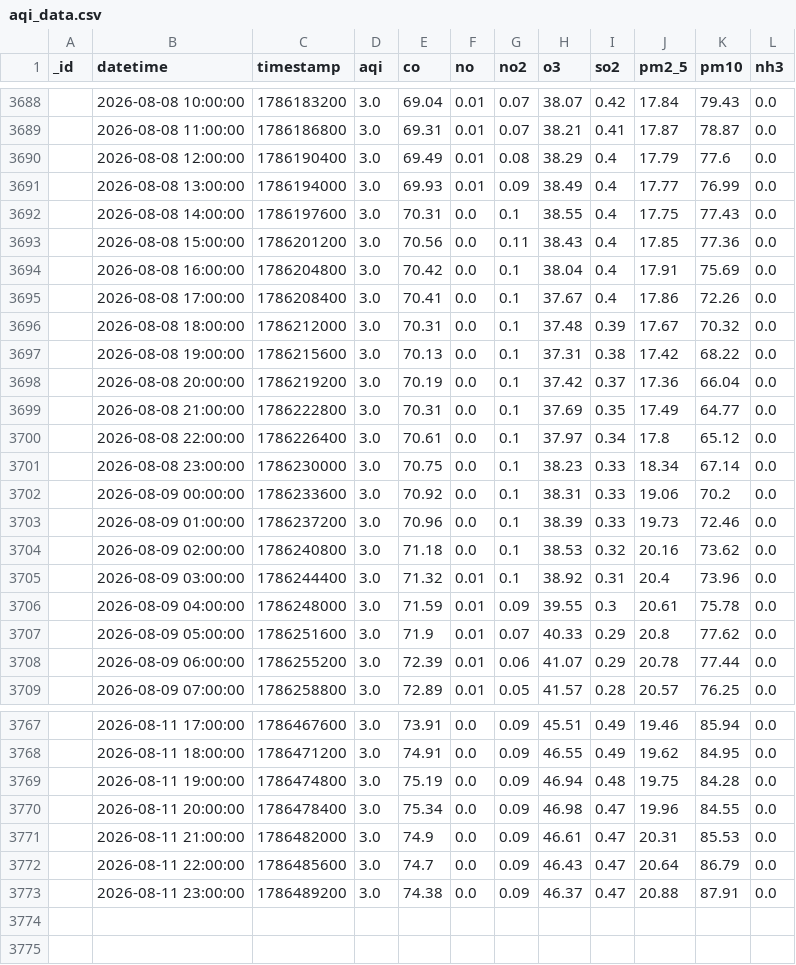
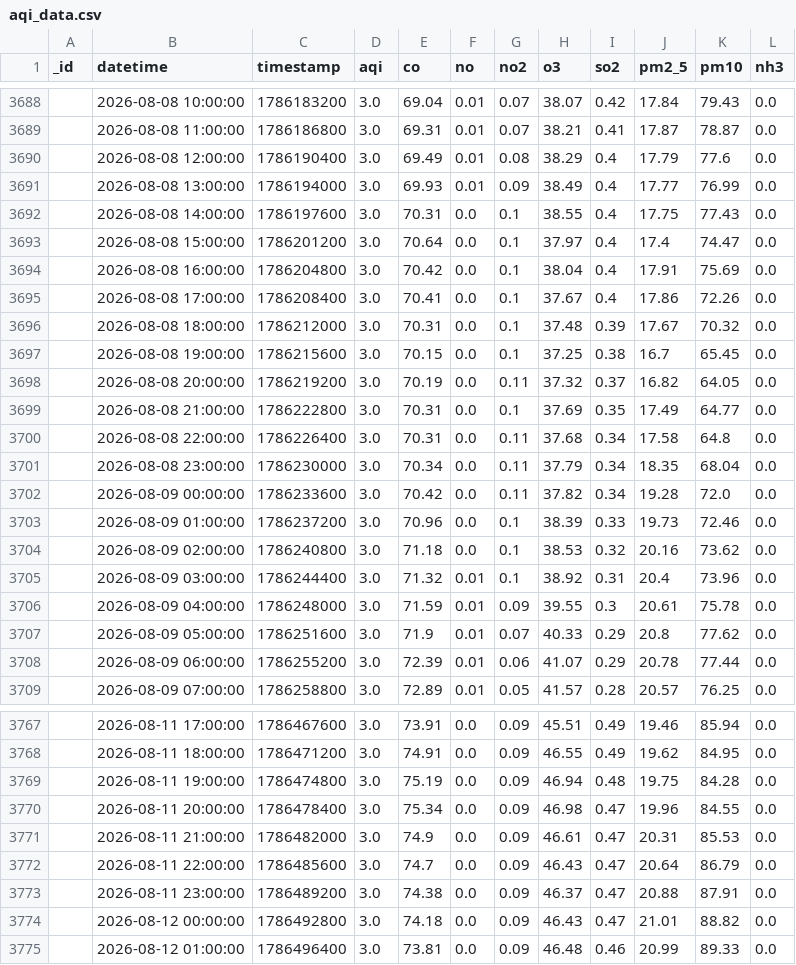
Before and after one commit to Uzicodr/AQI-Predictor-End-to-End-ML-Pipeline-, a CSV file: data/aqi_data.csv, drawn as a sheet; only a part is shown, gaps mark what is left out; the diff covers the shown part only.

```diff
--- a/data/aqi_data.csv
+++ b/data/aqi_data.csv
@@ -3692,3 +3692,3 @@ _id,datetime,timestamp,aqi,co,no,no2,o3,so2,pm2_5,pm10,nh3
 ,2026-08-08 14:00:00,1786197600,3.0,70.31,0.0,0.1,38.55,0.4,17.75,77.43,0.0
-,2026-08-08 15:00:00,1786201200,3.0,70.56,0.0,0.11,38.43,0.4,17.85,77.36,0.0
+,2026-08-08 15:00:00,1786201200,3.0,70.64,0.0,0.1,37.97,0.4,17.4,74.47,0.0
 ,2026-08-08 16:00:00,1786204800,3.0,70.42,0.0,0.1,38.04,0.4,17.91,75.69,0.0
@@ -3696,8 +3696,8 @@ _id,datetime,timestamp,aqi,co,no,no2,o3,so2,pm2_5,pm10,nh3
 ,2026-08-08 18:00:00,1786212000,3.0,70.31,0.0,0.1,37.48,0.39,17.67,70.32,0.0
-,2026-08-08 19:00:00,1786215600,3.0,70.13,0.0,0.1,37.31,0.38,17.42,68.22,0.0
-,2026-08-08 20:00:00,1786219200,3.0,70.19,0.0,0.1,37.42,0.37,17.36,66.04,0.0
+,2026-08-08 19:00:00,1786215600,3.0,70.15,0.0,0.1,37.25,0.38,16.7,65.45,0.0
+,2026-08-08 20:00:00,1786219200,3.0,70.19,0.0,0.11,37.32,0.37,16.82,64.05,0.0
 ,2026-08-08 21:00:00,1786222800,3.0,70.31,0.0,0.1,37.69,0.35,17.49,64.77,0.0
-,2026-08-08 22:00:00,1786226400,3.0,70.61,0.0,0.1,37.97,0.34,17.8,65.12,0.0
-,2026-08-08 23:00:00,1786230000,3.0,70.75,0.0,0.1,38.23,0.33,18.34,67.14,0.0
-,2026-08-09 00:00:00,1786233600,3.0,70.92,0.0,0.1,38.31,0.33,19.06,70.2,0.0
+,2026-08-08 22:00:00,1786226400,3.0,70.31,0.0,0.11,37.68,0.34,17.58,64.8,0.0
+,2026-08-08 23:00:00,1786230000,3.0,70.34,0.0,0.11,37.79,0.34,18.35,68.04,0.0
+,2026-08-09 00:00:00,1786233600,3.0,70.42,0.0,0.11,37.82,0.34,19.28,72.0,0.0
 ,2026-08-09 01:00:00,1786237200,3.0,70.96,0.0,0.1,38.39,0.33,19.73,72.46,0.0
@@ -3773 +3773,3 @@ _id,datetime,timestamp,aqi,co,no,no2,o3,so2,pm2_5,pm10,nh3
 ,2026-08-11 23:00:00,1786489200,3.0,74.38,0.0,0.09,46.37,0.47,20.88,87.91,0.0
+,2026-08-12 00:00:00,1786492800,3.0,74.18,0.0,0.09,46.43,0.47,21.01,88.82,0.0
+,2026-08-12 01:00:00,1786496400,3.0,73.81,0.0,0.09,46.48,0.46,20.99,89.33,0.0
```
Also changed, not shown: 1 added row, 1 removed row and 23 edited cells elsewhere in this file, data/aqi_features.csv.
